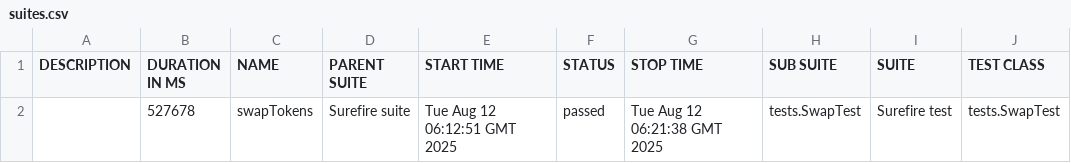
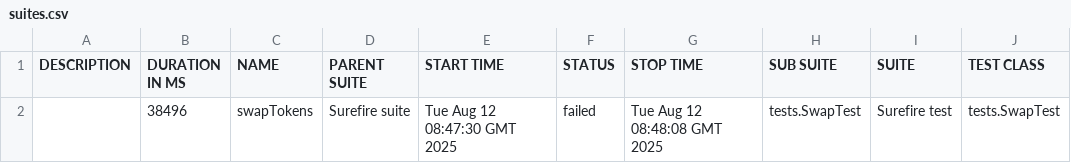
Before and after one commit to Aloshya-QA/AtlantisDEX, a CSV file: 11/data/suites.csv, drawn as a sheet; only a part is shown; the diff names each change by its address in the sheet, - before the commit and + after, or states it on an @@ line.

```diff
--- a/11/data/suites.csv
+++ b/11/data/suites.csv
-B2 (DURATION IN MS): 527678
+B2 (DURATION IN MS): 38496
-E2 (START TIME): Tue Aug 12 06:12:51 GMT 2025
+E2 (START TIME): Tue Aug 12 08:47:30 GMT 2025
-F2 (STATUS): passed
+F2 (STATUS): failed
-G2 (STOP TIME): Tue Aug 12 06:21:38 GMT 2025
+G2 (STOP TIME): Tue Aug 12 08:48:08 GMT 2025
```
Also changed, not shown: 29 other files.
